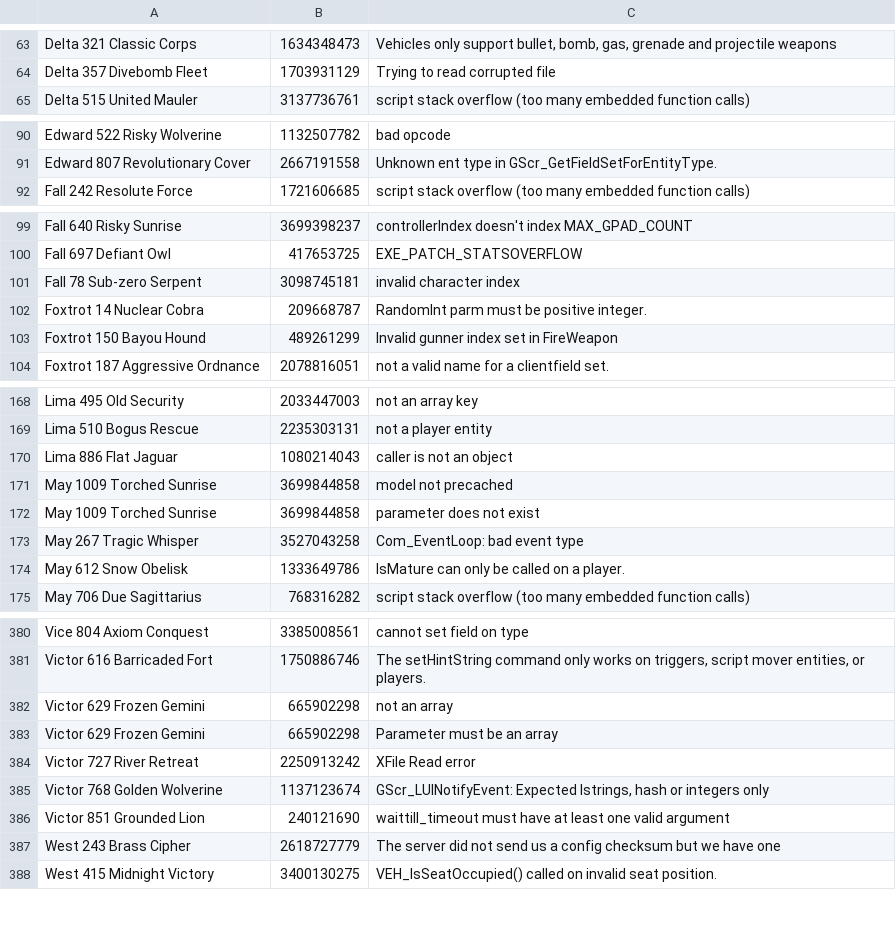
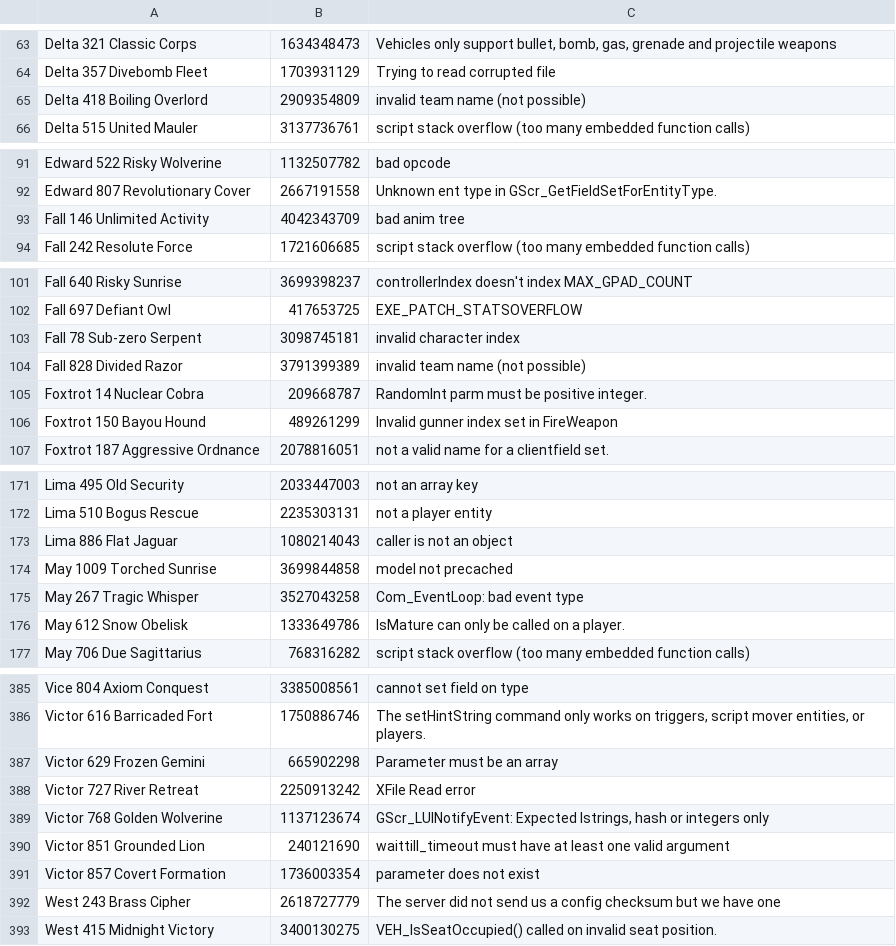
Before and after one commit to ate47/atian-cod-tools, a TSV file: config/errors_t89.tsv, drawn as a sheet; only a part is shown, gaps mark what is left out; removed rows and columns are numbered as before the commit, all else as after; the diff covers the shown part only; the diff names each change by its address in the sheet, - before the commit and + after, or states it on an @@ line.

```diff
--- a/config/errors_t89.tsv
+++ b/config/errors_t89.tsv
+row 65: Delta 418 Boiling Overlord | 2909354809 | invalid team name (not possible)
+row 93: Fall 146 Unlimited Activity | 4042343709 | bad anim tree
+row 104: Fall 828 Divided Razor | 3791399389 | invalid team name (not possible)
-row 172: May 1009 Torched Sunrise | 3699844858 | parameter does not exist
-row 382: Victor 629 Frozen Gemini | 665902298 | not an array
+row 391: Victor 857 Covert Formation | 1736003354 | parameter does not exist
```
Also changed, not shown: 6 added rows and 3 removed rows elsewhere in this file, config/errors_t10.tsv, 5 other files.
